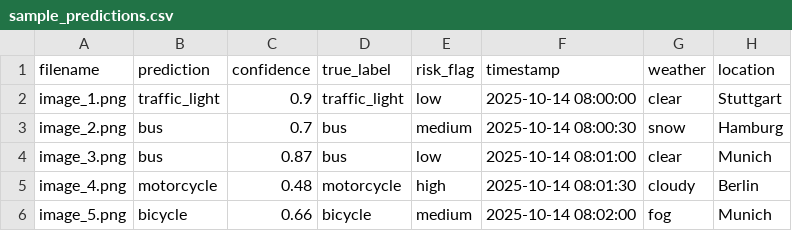
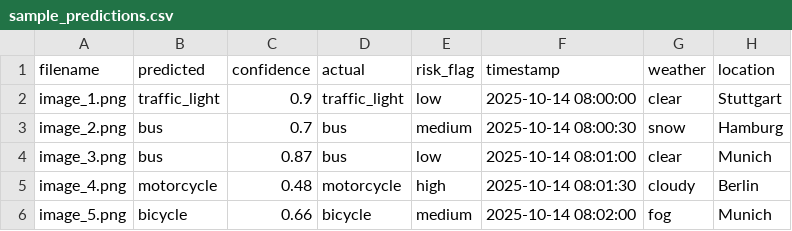
Before and after one commit to gardnerlingjia-blip/SafeAI-dashboard, a CSV file: data/sample_predictions.csv, drawn as a sheet; only a part is shown.

Commit message:
Update sample_predictions.csv

```diff
--- a/data/sample_predictions.csv
+++ b/data/sample_predictions.csv
@@ -1,2 +1,2 @@
-filename,prediction,confidence,true_label,risk_flag,timestamp,weather,location
+filename,predicted,confidence,actual,risk_flag,timestamp,weather,location
 image_1.png,traffic_light,0.9,traffic_light,low,2025-10-14 08:00:00,clear,Stuttgart
```
